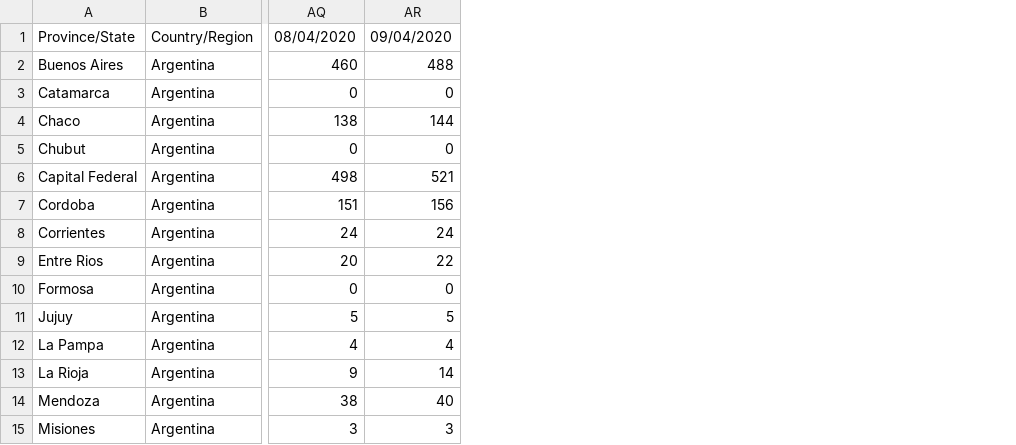
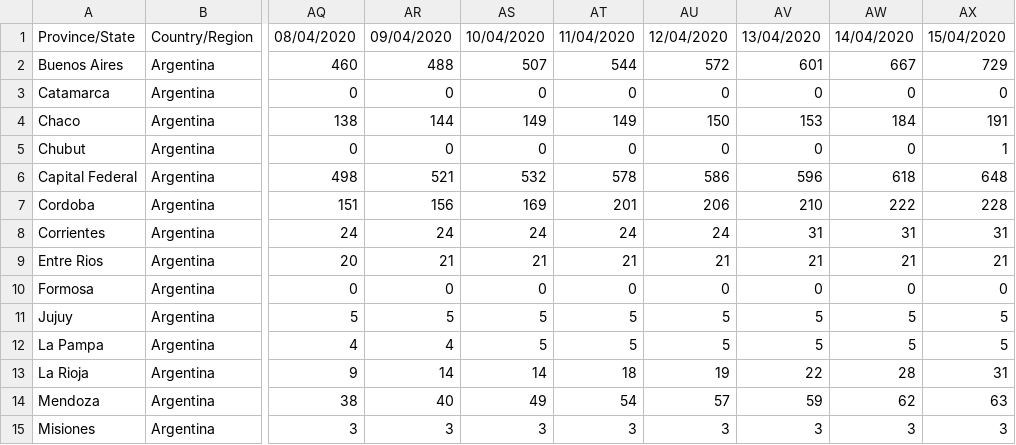
Before and after one commit to martingra/COVID19Argentina, a CSV file: data/time_series_19-covid-Confirmed.csv, drawn as a sheet; only a part is shown, gaps mark what is left out; the diff names each change by its address in the sheet, - before the commit and + after, or states it on an @@ line.

```diff
--- a/data/time_series_19-covid-Confirmed.csv
+++ b/data/time_series_19-covid-Confirmed.csv
+column AS, rows 1-15: 10/04/2020 | 507 | 0 | 149 | 0 | 532 | 169 | 24 | 21 | 0 | 5 | 5 | 14 | 49 | 3
+column AT, rows 1-15: 11/04/2020 | 544 | 0 | 149 | 0 | 578 | 201 | 24 | 21 | 0 | 5 | 5 | 18 | 54 | 3
+column AU, rows 1-15: 12/04/2020 | 572 | 0 | 150 | 0 | 586 | 206 | 24 | 21 | 0 | 5 | 5 | 19 | 57 | 3
+column AV, rows 1-15: 13/04/2020 | 601 | 0 | 153 | 0 | 596 | 210 | 31 | 21 | 0 | 5 | 5 | 22 | 59 | 3
+column AW, rows 1-15: 14/04/2020 | 667 | 0 | 184 | 0 | 618 | 222 | 31 | 21 | 0 | 5 | 5 | 28 | 62 | 3
+column AX, rows 1-15: 15/04/2020 | 729 | 0 | 191 | 1 | 648 | 228 | 31 | 21 | 0 | 5 | 5 | 31 | 63 | 3
-AR9: 22
+AR9: 21
```
Also changed, not shown: data/time_series_19-covid-Deaths.csv, data/time_series_19-covid-Recovered.csv.
